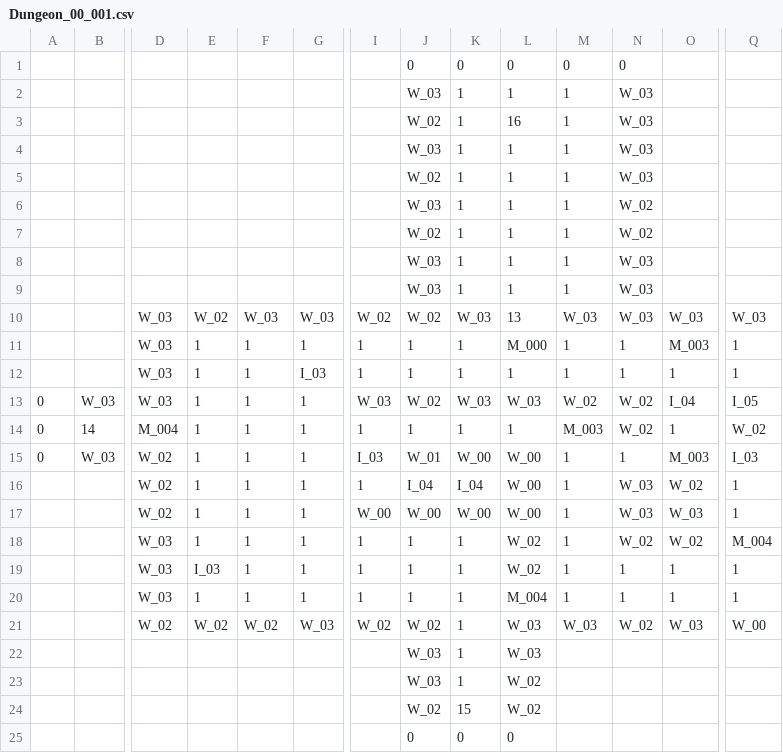
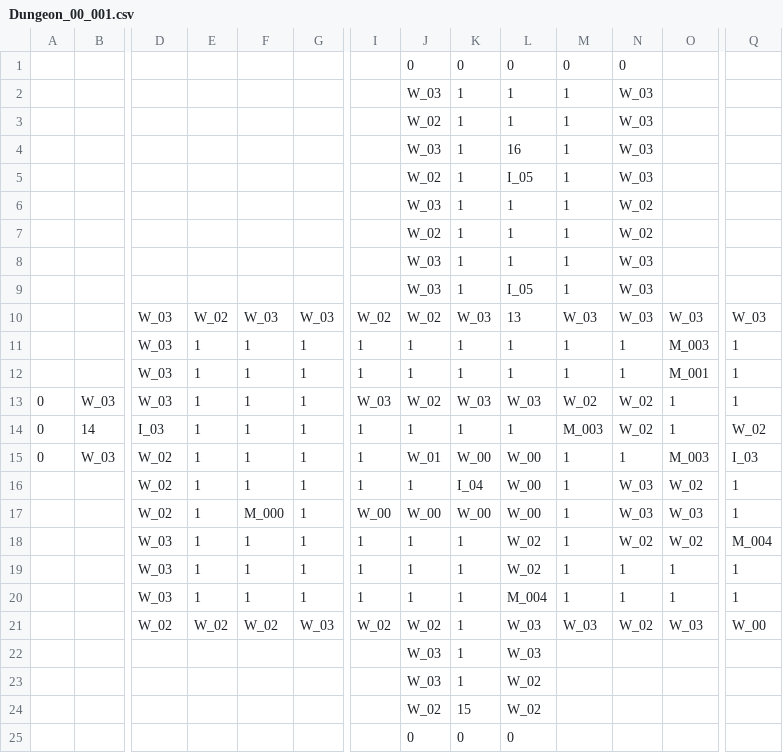
Before and after one commit to IO-DOG/TheSword, a CSV file: Assets/@Resources/Data/Excel/Dungeon_00_001.csv, drawn as a sheet; only a part is shown, gaps mark what is left out; removed rows and columns are numbered as before the commit, all else as after; rows hold the shown columns only; the diff names each change by its address in the sheet, - before the commit and + after, or states it on an @@ line.

```diff
--- a/Assets/@Resources/Data/Excel/Dungeon_00_001.csv
+++ b/Assets/@Resources/Data/Excel/Dungeon_00_001.csv
-row 3:  |  |  |  |  |  |  | W_02 | 1 | 16 | 1 | W_03
-row 4:  |  |  |  |  |  |  | W_03 | 1 | 1 | 1 | W_03
+row 4:  |  |  |  |  |  |  | W_03 | 1 | 16 | 1 | W_03
+row 5:  |  |  |  |  |  |  | W_02 | 1 | I_05 | 1 | W_03
-L9: 1
+L9: I_05
-L11: M_000
+L11: 1
-G12: I_03
+G12: 1
-O12: 1
+O12: M_001
-O13: I_04
+O13: 1
-Q13: I_05
+Q13: 1
-D14: M_004
+D14: I_03
-I15: I_03
+I15: 1
-J16: I_04
+J16: 1
-F17: 1
+F17: M_000
-E19: I_03
+E19: 1
```
Also changed, not shown: Assets/@Resources/Data/Excel/Dungeon_00_002.csv, Assets/@Resources/Data/Excel/ScriptData.csv, 30 other files.
